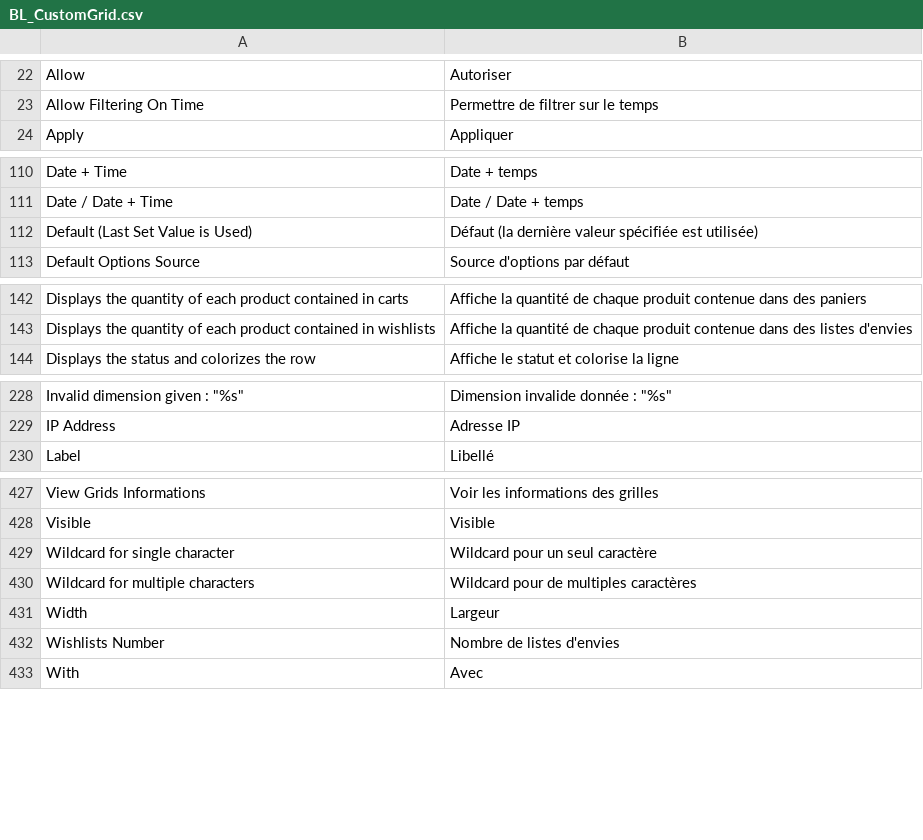
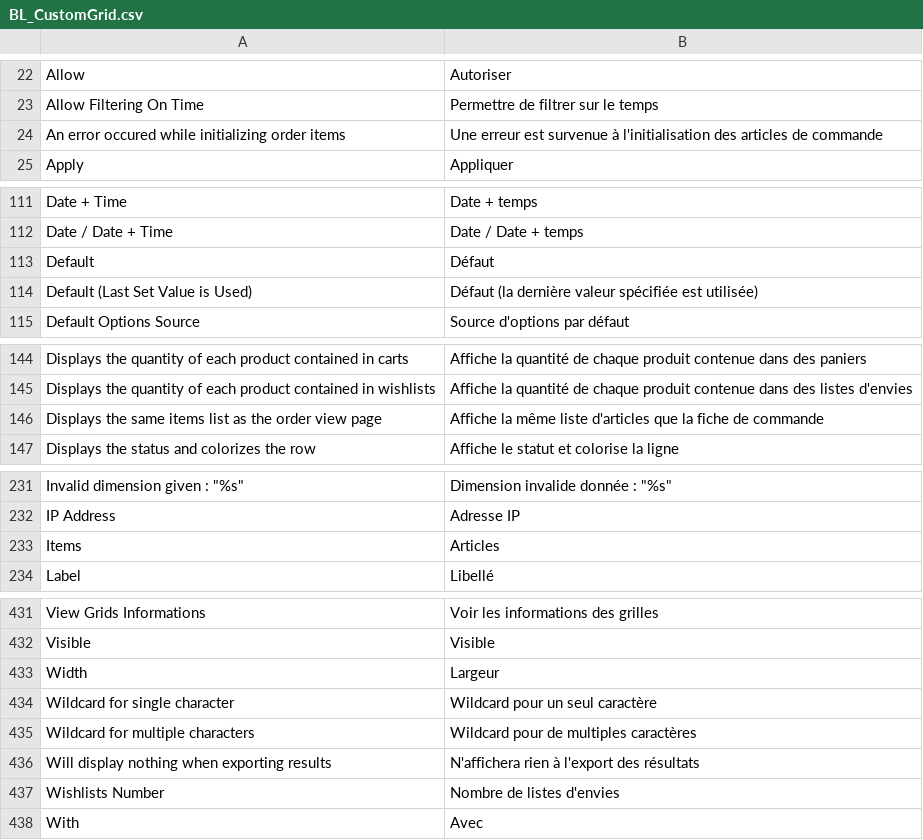
Before and after one commit to blmage/mage-enhanced-admin-grids, a CSV file: app/locale/fr_FR/BL_CustomGrid.csv, drawn as a sheet; only a part is shown, gaps mark what is left out; the diff covers the shown part only.

Commit message:
added a custom column to display a base items list on the orders grid

```diff
--- a/app/locale/fr_FR/BL_CustomGrid.csv
+++ b/app/locale/fr_FR/BL_CustomGrid.csv
@@ -23,2 +23,3 @@
 "Allow Filtering On Time","Permettre de filtrer sur le temps"
+"An error occured while initializing order items","Une erreur est survenue à l'initialisation des articles de commande"
 "Apply","Appliquer"
@@ -111,2 +112,3 @@
 "Date / Date + Time","Date / Date + temps"
+"Default","Défaut"
 "Default (Last Set Value is Used)","Défaut (la dernière valeur spécifiée est utilisée)"
@@ -143,2 +145,3 @@
 "Displays the quantity of each product contained in wishlists","Affiche la quantité de chaque produit contenue dans des listes d'envies"
+"Displays the same items list as the order view page","Affiche la même liste d'articles que la fiche de commande"
 "Displays the status and colorizes the row","Affiche le statut et colorise la ligne"
@@ -229,2 +232,3 @@
 "IP Address","Adresse IP"
+"Items","Articles"
 "Label","Libellé"
@@ -428,5 +432,6 @@
 "Visible","Visible"
+"Width","Largeur"
 "Wildcard for single character","Wildcard pour un seul caractère"
 "Wildcard for multiple characters","Wildcard pour de multiples caractères"
-"Width","Largeur"
+"Will display nothing when exporting results","N'affichera rien à l'export des résultats"
 "Wishlists Number","Nombre de listes d'envies"
```
Also changed, not shown: 1 moved row elsewhere in this file, 5 other files.
